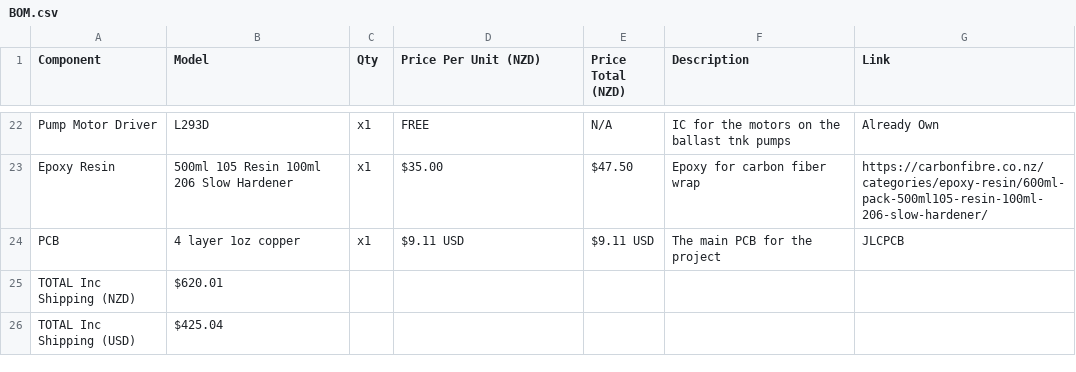
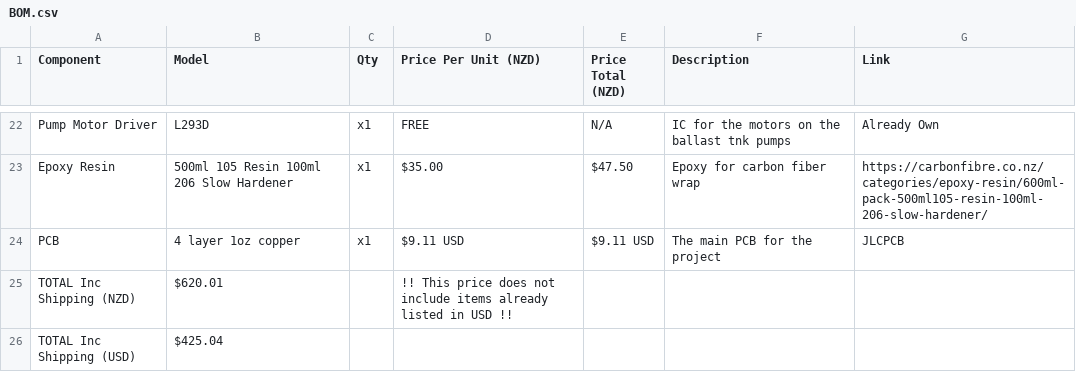
Before and after one commit to undergroundairlines/Njord-SAA, a CSV file: BOM.csv, drawn as a sheet; only a part is shown, gaps mark what is left out.

Commit message:
Update BOM.csv

```diff
--- a/BOM.csv
+++ b/BOM.csv
@@ -24,3 +24,3 @@ Epoxy Resin,500ml 105 Resin 100ml 206 Slow Hardener,x1,$35.00,$47.50,Epoxy for c
 PCB,4 layer  1oz copper,x1,$9.11 USD,$9.11 USD,The main PCB for the project,JLCPCB
-TOTAL Inc Shipping (NZD),$620.01, , , , ,
+TOTAL Inc Shipping (NZD),$620.01, ,!! This price does not include items already listed in USD !! , , ,
 TOTAL Inc Shipping (USD),$425.04, , , , ,
```
